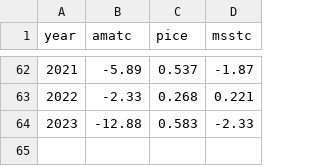
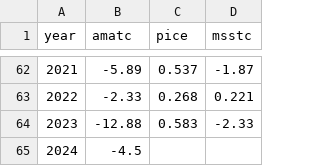
Before and after one commit to yukon-forecasting/data, a CSV file: data/environment/environment.csv, drawn as a sheet; only a part is shown, gaps mark what is left out.

Commit message:
Add prelim 2024 AMATC

```diff
--- a/data/environment/environment.csv
+++ b/data/environment/environment.csv
@@ -64 +64,2 @@ year,amatc,pice,msstc
 2023,-12.88,0.583,-2.33
+2024,-4.5
```
